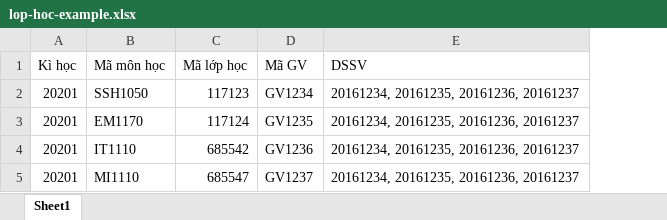
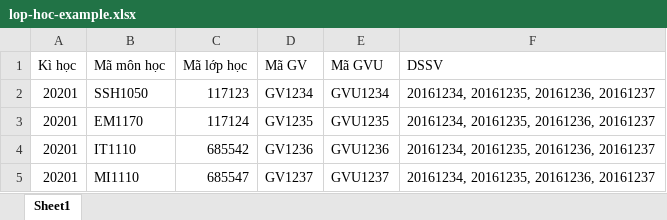
Before and after one commit to BlocckchainForEducation/school-frontend, an Excel workbook: public/static/excels/lop-hoc-example.xlsx, sheet Sheet1, drawn as a sheet; values as stored, in another font and other column widths than the file's, no borders; the diff names each change by its address in the sheet, - before the commit and + after, or states it on an @@ line.

```diff
--- a/public/static/excels/lop-hoc-example.xlsx (sheet Sheet1)
+++ b/public/static/excels/lop-hoc-example.xlsx (sheet Sheet1)
+column E (Mã GVU), rows 2-5: GVU1234 | GVU1235 | GVU1236 | GVU1237
```
Also changed, not shown: public/static/excels/giao-vu-example.xlsx, 9 other files.
